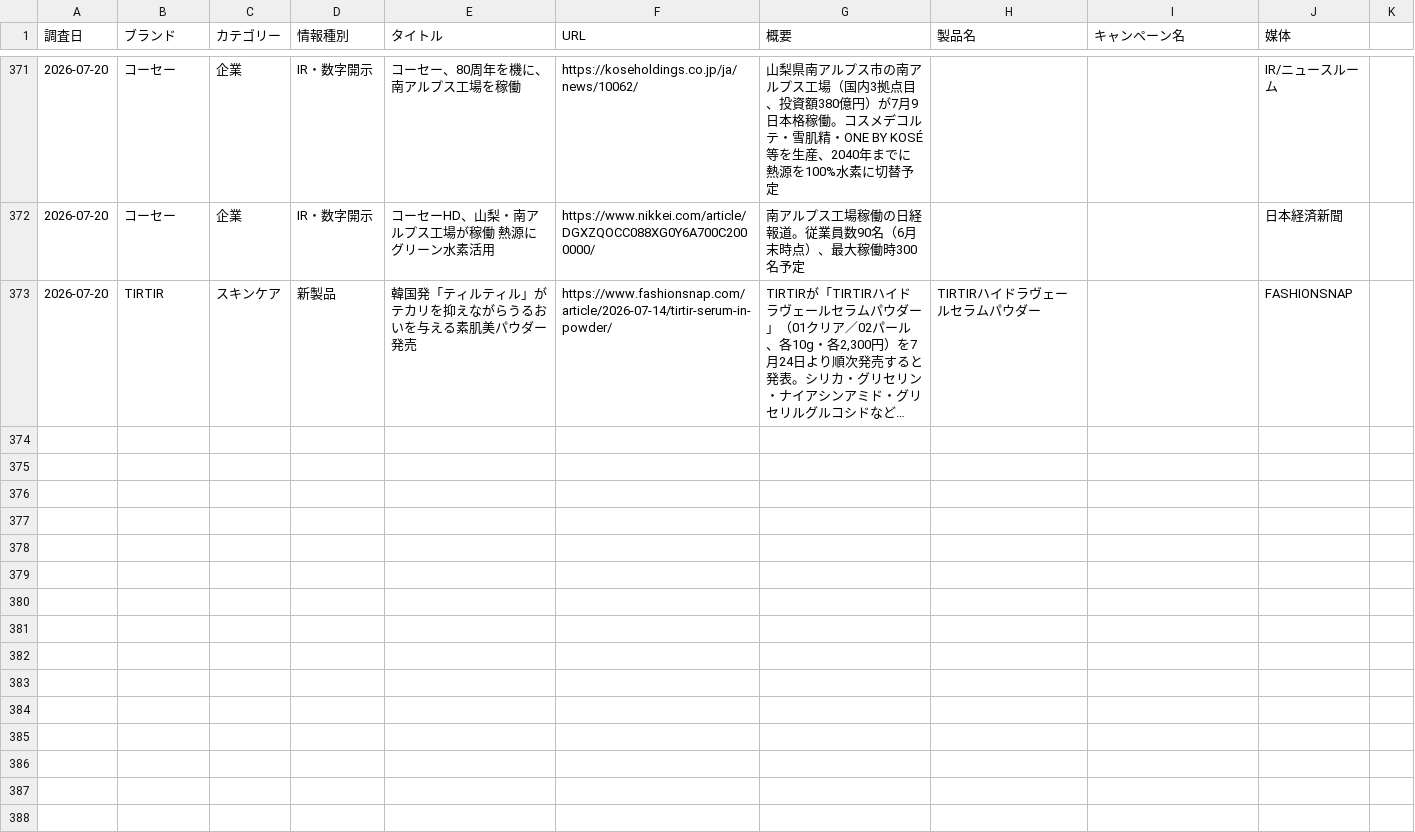
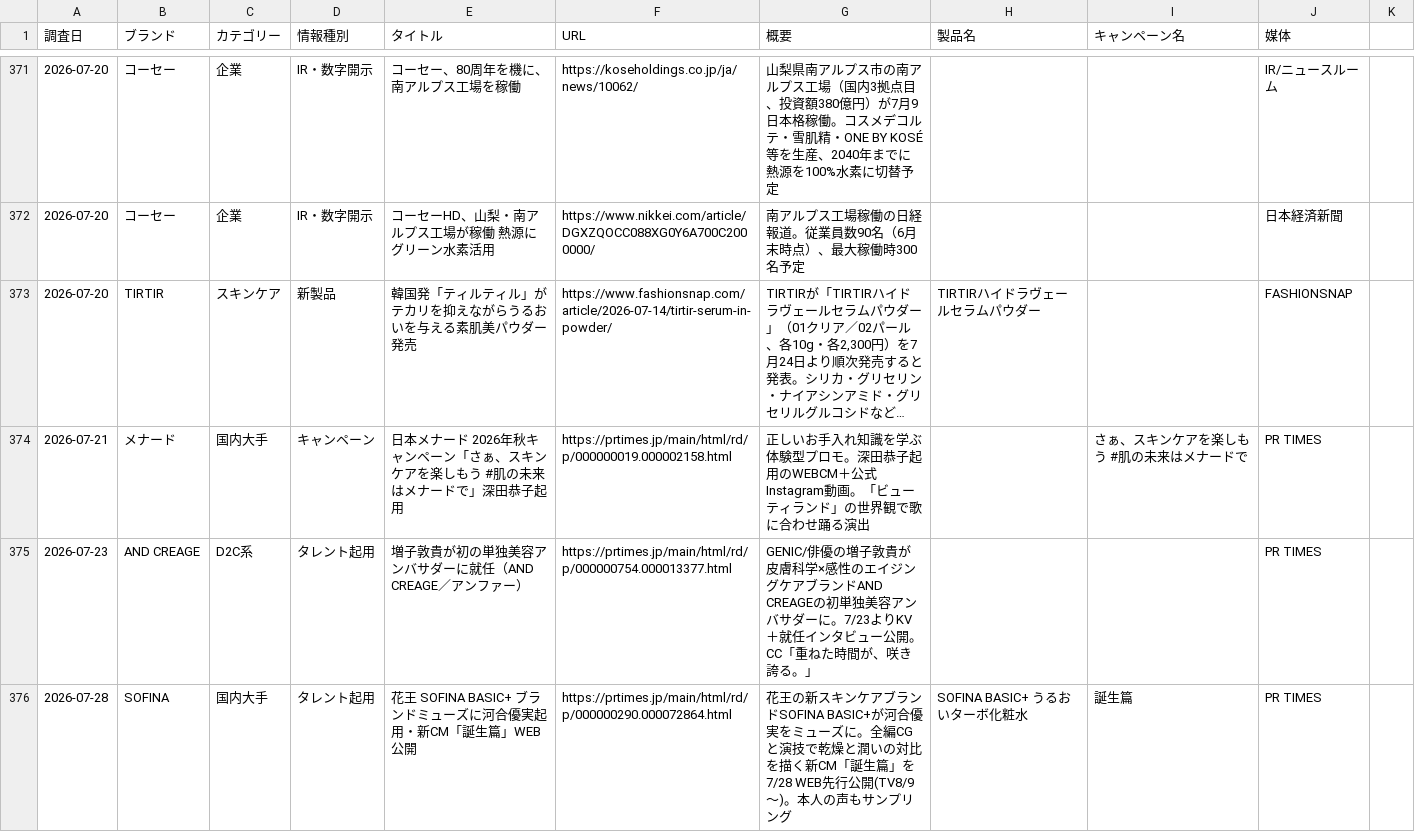
Before and after one commit to mizutani-yuta-git/claude-management, a CSV file: output/trends/competitive-news-master.csv, drawn as a sheet; only a part is shown, gaps mark what is left out; long unchanged cells end in …; the diff names each change by its address in the sheet, - before the commit and + after, or states it on an @@ line.

```diff
--- a/output/trends/competitive-news-master.csv
+++ b/output/trends/competitive-news-master.csv
+row 374: 2026-07-21 | メナード | 国内大手 | キャンペーン | 日本メナード 2026年秋キャンペーン「さぁ、スキンケアを楽しもう #肌の未来はメナードで」深田恭子起用 | https://prtimes.jp/main/html/rd/p/000000019.000002158.html | 正しいお手入れ知識を学ぶ体験型プロモ。深田恭子起用のWEBCM＋公式Instagram動画。「ビューティランド」の世界観で歌に合わせ踊る演出 |  | さぁ、スキンケアを楽しもう #肌の未来はメナードで | PR TIMES
+row 375: 2026-07-23 | AND CREAGE | D2C系 | タレント起用 | 増子敦貴が初の単独美容アンバサダーに就任（AND CREAGE／アンファー） | https://prtimes.jp/main/html/rd/p/000000754.000013377.html | GENIC/俳優の増子敦貴が皮膚科学×感性のエイジングケアブランドAND CREAGEの初単独美容アンバサダーに。7/23よりKV＋就任インタビュー公開。CC「重ねた時間が、咲き誇る。」 |  |  | PR TIMES
+row 376: 2026-07-28 | SOFINA | 国内大手 | タレント起用 | 花王 SOFINA BASIC+ ブランドミューズに河合優実起用・新CM「誕生篇」WEB公開 | https://prtimes.jp/main/html/rd/p/000000290.000072864.html | 花王の新スキンケアブランドSOFINA BASIC+が河合優実をミューズに。全編CGと演技で乾燥と潤いの対比を描く新CM「誕生篇」を7/28 WEB先行公開(TV8/9〜)。本人の声もサンプリング | SOFINA BASIC+ うるおいターボ化粧水 | 誕生篇 | PR TIMES
```
